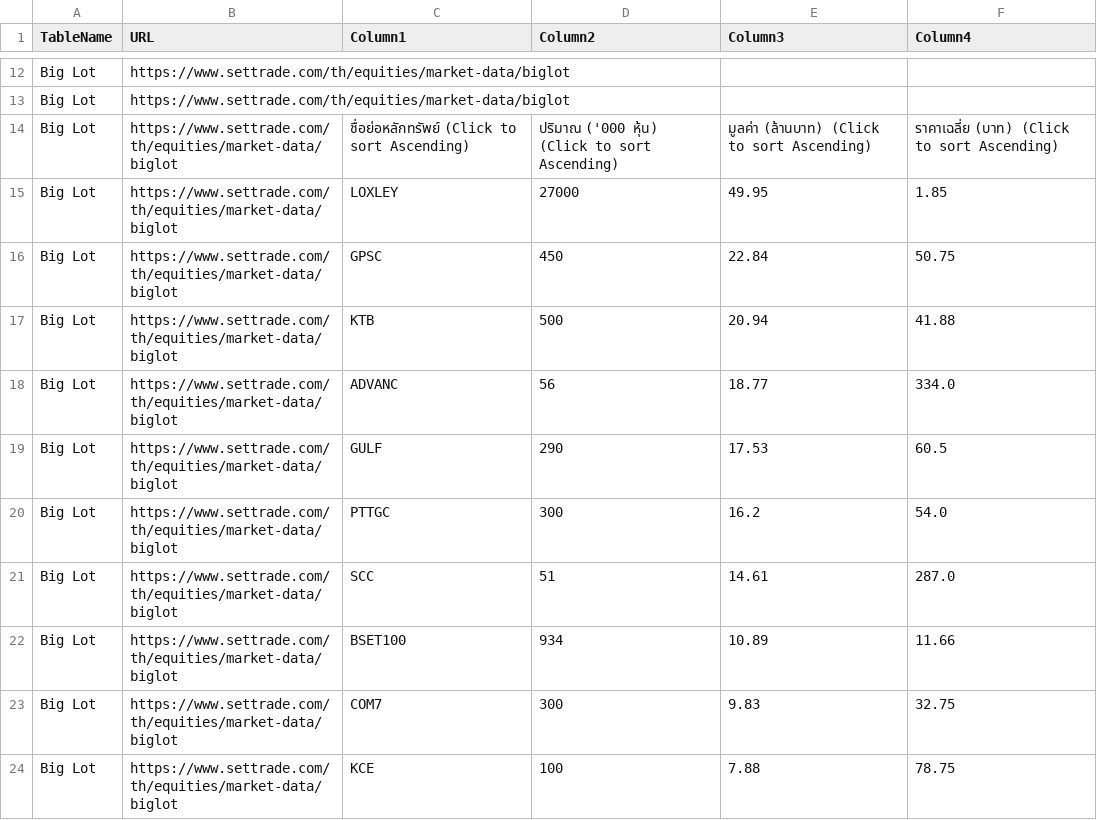
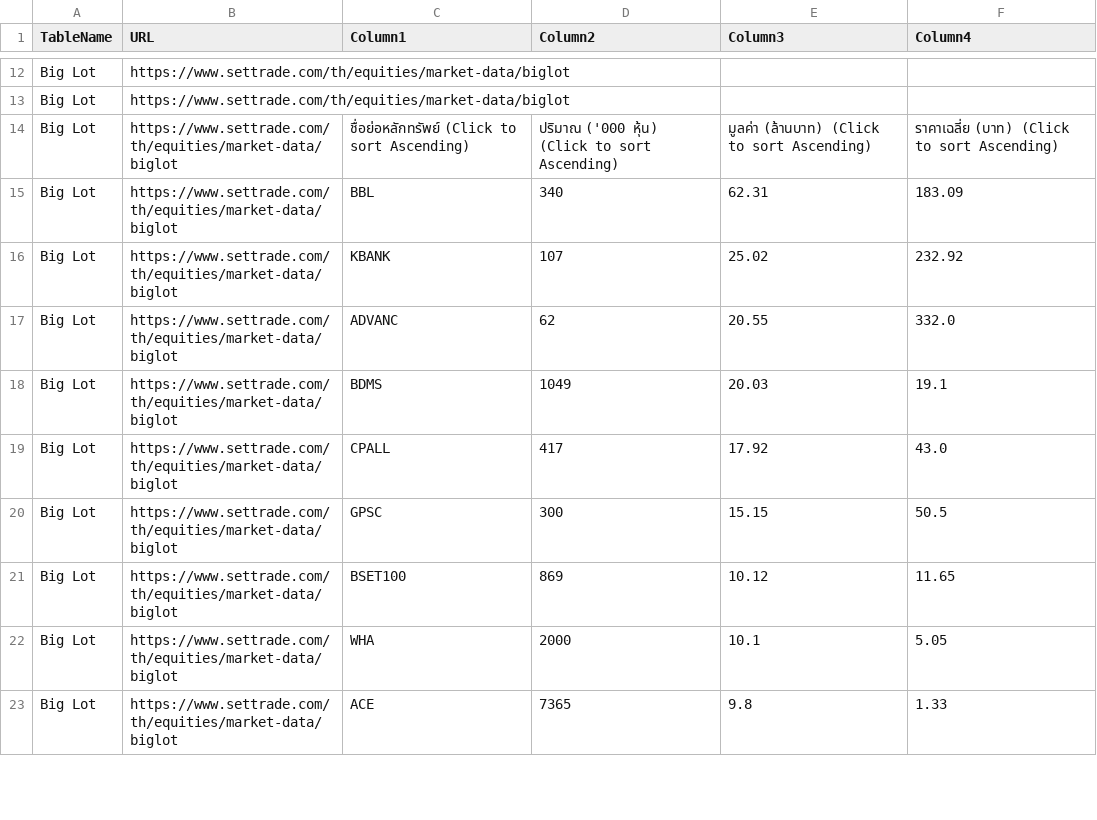
Before and after one commit to ake9522/biglot, a CSV file: data_biglot/biglot_market_data.csv, drawn as a sheet; only a part is shown, gaps mark what is left out; the diff covers the shown part only.

```diff
--- a/data_biglot/biglot_market_data.csv
+++ b/data_biglot/biglot_market_data.csv
@@ -15,11 +15,10 @@ Big Lot,https://www.settrade.com/th/equities/market-data/biglot,,,,
 Big Lot,https://www.settrade.com/th/equities/market-data/biglot,ชื่อย่อหลักทรัพย์  (Click to sort Ascending),ปริมาณ ('000 หุ้น)  (Click to sort Ascending),มูลค่า (ล้านบาท)  (Click to sort Ascending),ราคาเฉลี่ย (บาท)  (Click to sort Ascending)
-Big Lot,https://www.settrade.com/th/equities/market-data/biglot,LOXLEY,27000,49.95,1.85
-Big Lot,https://www.settrade.com/th/equities/market-data/biglot,GPSC,450,22.84,50.75
-Big Lot,https://www.settrade.com/th/equities/market-data/biglot,KTB,500,20.94,41.88
-Big Lot,https://www.settrade.com/th/equities/market-data/biglot,ADVANC,56,18.77,334.0
-Big Lot,https://www.settrade.com/th/equities/market-data/biglot,GULF,290,17.53,60.5
-Big Lot,https://www.settrade.com/th/equities/market-data/biglot,PTTGC,300,16.2,54.0
-Big Lot,https://www.settrade.com/th/equities/market-data/biglot,SCC,51,14.61,287.0
-Big Lot,https://www.settrade.com/th/equities/market-data/biglot,BSET100,934,10.89,11.66
-Big Lot,https://www.settrade.com/th/equities/market-data/biglot,COM7,300,9.83,32.75
-Big Lot,https://www.settrade.com/th/equities/market-data/biglot,KCE,100,7.88,78.75
+Big Lot,https://www.settrade.com/th/equities/market-data/biglot,BBL,340,62.31,183.09
+Big Lot,https://www.settrade.com/th/equities/market-data/biglot,KBANK,107,25.02,232.92
+Big Lot,https://www.settrade.com/th/equities/market-data/biglot,ADVANC,62,20.55,332.0
+Big Lot,https://www.settrade.com/th/equities/market-data/biglot,BDMS,1049,20.03,19.1
+Big Lot,https://www.settrade.com/th/equities/market-data/biglot,CPALL,417,17.92,43.0
+Big Lot,https://www.settrade.com/th/equities/market-data/biglot,GPSC,300,15.15,50.5
+Big Lot,https://www.settrade.com/th/equities/market-data/biglot,BSET100,869,10.12,11.65
+Big Lot,https://www.settrade.com/th/equities/market-data/biglot,WHA,2000,10.1,5.05
+Big Lot,https://www.settrade.com/th/equities/market-data/biglot,ACE,7365,9.8,1.33
```
Also changed, not shown: 6 added rows and 25 edited cells elsewhere in this file.
